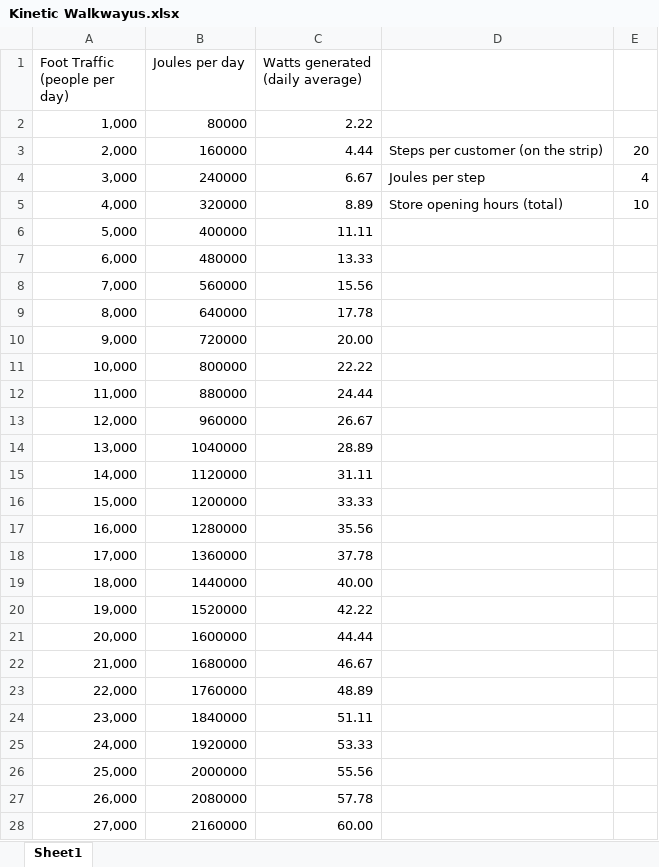
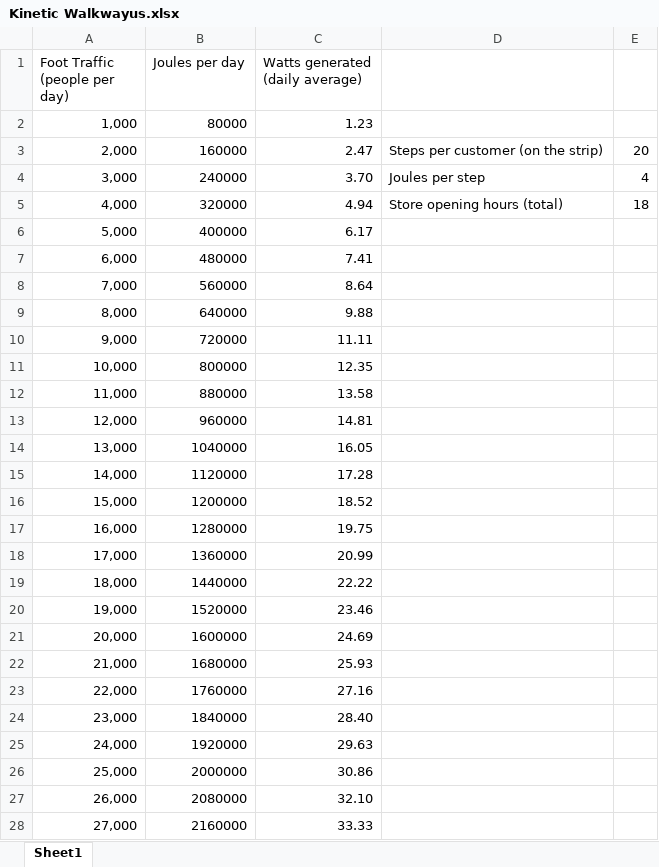
Before and after one commit to tyler-a-johnson/Obsidian-git-repo, an Excel workbook: UNI 2024/SEM 1/FOSE3000/Attachments/Kinetic Walkwayus.xlsx, sheet Sheet1, drawn as a sheet; only a part is shown; values as stored, in another font and other column widths than the file's, no borders; the diff covers the shown part only; the diff names each change by its address in the sheet, - before the commit and + after, or states it on an @@ line.

```diff
--- a/UNI 2024/SEM 1/FOSE3000/Attachments/Kinetic Walkwayus.xlsx (sheet Sheet1)
+++ b/UNI 2024/SEM 1/FOSE3000/Attachments/Kinetic Walkwayus.xlsx (sheet Sheet1)
-C2 (Watts generated (daily average)): 2.22
+C2 (Watts generated (daily average)): 1.23
-C3 (Watts generated (daily average)): 4.44
+C3 (Watts generated (daily average)): 2.47
-C4 (Watts generated (daily average)): 6.67
+C4 (Watts generated (daily average)): 3.70
-C5 (Watts generated (daily average)): 8.89
+C5 (Watts generated (daily average)): 4.94
-E5: 10
+E5: 18
-C6 (Watts generated (daily average)): 11.11
+C6 (Watts generated (daily average)): 6.17
-C7 (Watts generated (daily average)): 13.33
+C7 (Watts generated (daily average)): 7.41
-C8 (Watts generated (daily average)): 15.56
+C8 (Watts generated (daily average)): 8.64
-C9 (Watts generated (daily average)): 17.78
+C9 (Watts generated (daily average)): 9.88
-C10 (Watts generated (daily average)): 20.00
+C10 (Watts generated (daily average)): 11.11
-C11 (Watts generated (daily average)): 22.22
+C11 (Watts generated (daily average)): 12.35
-C12 (Watts generated (daily average)): 24.44
+C12 (Watts generated (daily average)): 13.58
-C13 (Watts generated (daily average)): 26.67
+C13 (Watts generated (daily average)): 14.81
-C14 (Watts generated (daily average)): 28.89
+C14 (Watts generated (daily average)): 16.05
-C15 (Watts generated (daily average)): 31.11
+C15 (Watts generated (daily average)): 17.28
-C16 (Watts generated (daily average)): 33.33
+C16 (Watts generated (daily average)): 18.52
-C17 (Watts generated (daily average)): 35.56
+C17 (Watts generated (daily average)): 19.75
-C18 (Watts generated (daily average)): 37.78
+C18 (Watts generated (daily average)): 20.99
-C19 (Watts generated (daily average)): 40.00
+C19 (Watts generated (daily average)): 22.22
-C20 (Watts generated (daily average)): 42.22
+C20 (Watts generated (daily average)): 23.46
-C21 (Watts generated (daily average)): 44.44
+C21 (Watts generated (daily average)): 24.69
-C22 (Watts generated (daily average)): 46.67
+C22 (Watts generated (daily average)): 25.93
-C23 (Watts generated (daily average)): 48.89
+C23 (Watts generated (daily average)): 27.16
-C24 (Watts generated (daily average)): 51.11
+C24 (Watts generated (daily average)): 28.40
-C25 (Watts generated (daily average)): 53.33
+C25 (Watts generated (daily average)): 29.63
-C26 (Watts generated (daily average)): 55.56
+C26 (Watts generated (daily average)): 30.86
-C27 (Watts generated (daily average)): 57.78
+C27 (Watts generated (daily average)): 32.10
-C28 (Watts generated (daily average)): 60.00
+C28 (Watts generated (daily average)): 33.33
```
Also changed, not shown: 16 added rows and 37 edited cells elsewhere in this sheet, 3 other files.
